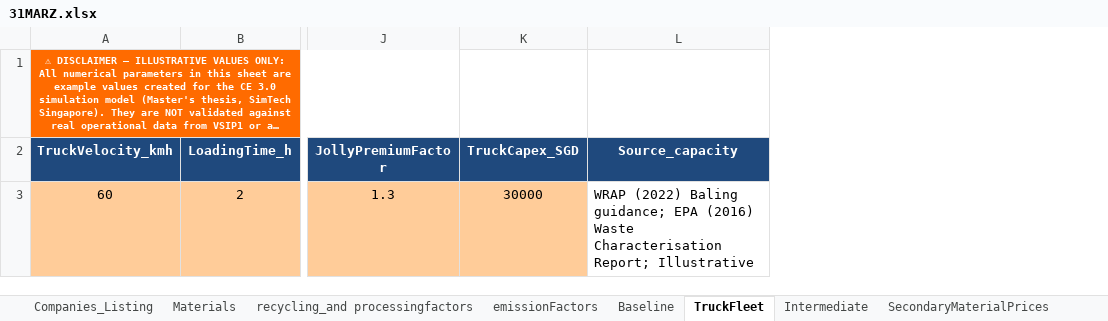
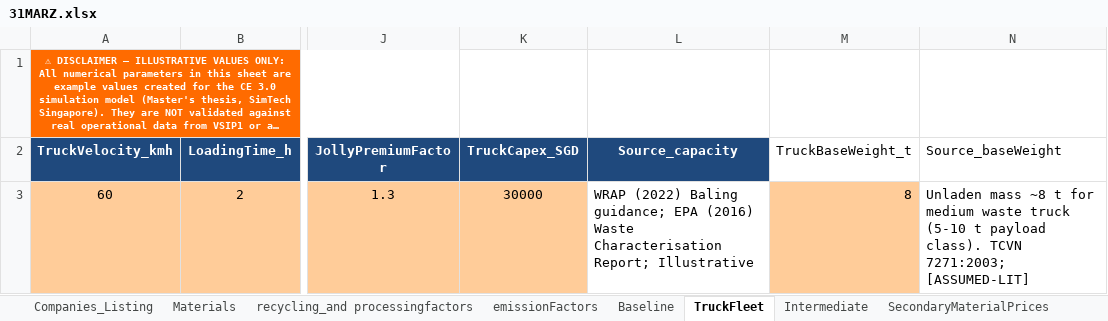
Before and after one commit to caterinapuccio/MAanylogic, an Excel workbook: 31MARZ.xlsx, sheet TruckFleet, drawn as a sheet; only a part is shown, gaps mark what is left out; long unchanged cells end in …; values as stored, in another font and other column widths than the file's, no borders; the diff names each change by its address in the sheet, - before the commit and + after, or states it on an @@ line.

```diff
--- a/31MARZ.xlsx (sheet TruckFleet)
+++ b/31MARZ.xlsx (sheet TruckFleet)
+column M (TruckBaseWeight_t), row 3: 8
+column N (Source_baseWeight), row 3: Unladen mass ~8 t for medium waste truck (5-10 t payload class). TCVN 7271:2003; [ASSUMED-LIT]
```
Also changed, not shown: sheet Intermediate, 2 other files.
